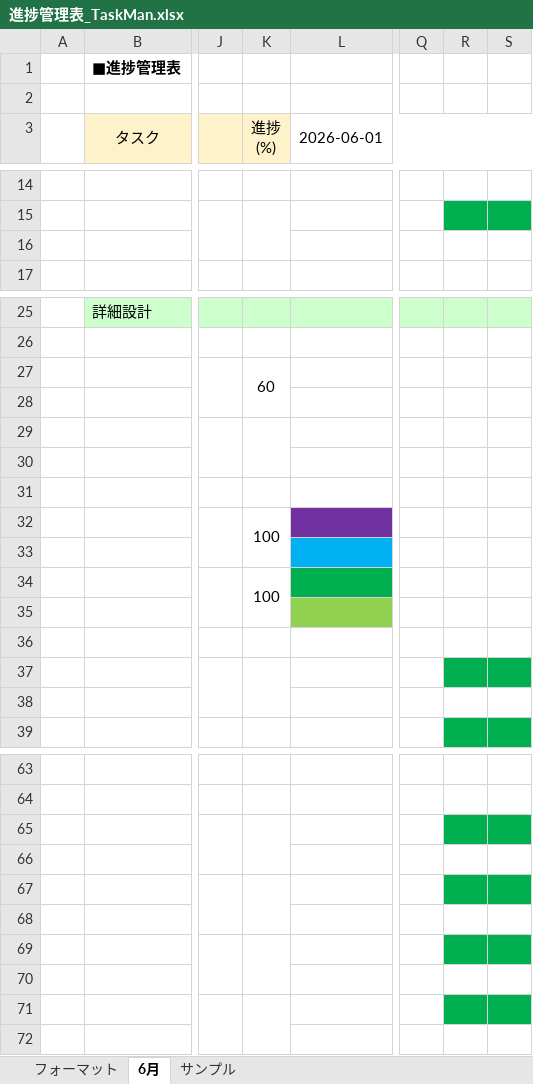
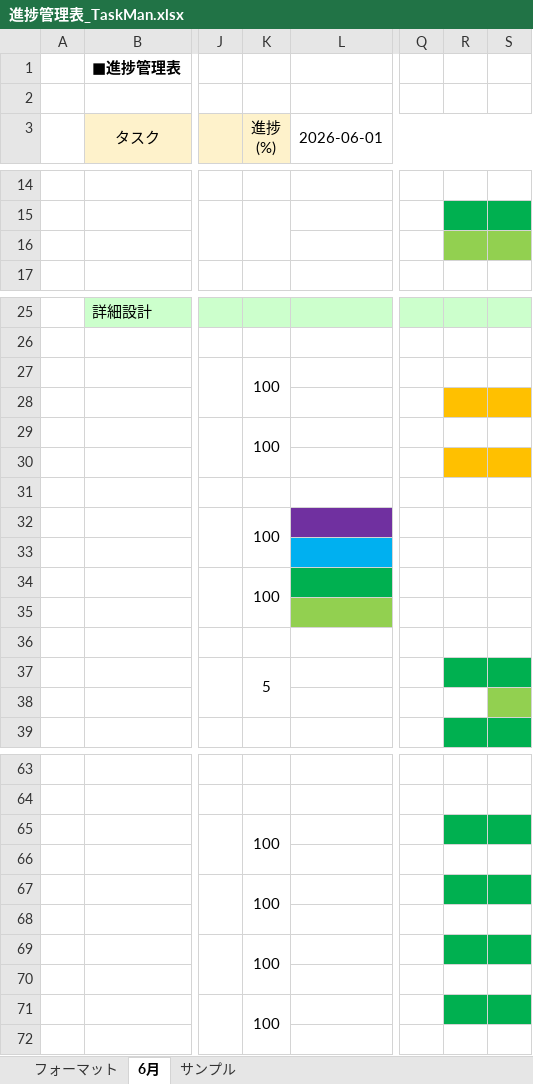
Before and after one commit to comsize-seiyama/TaskMan, an Excel workbook: document/進捗管理表_TaskMan.xlsx, sheet 6月, drawn as a sheet; only a part is shown, gaps mark what is left out; values as stored, in another font and other column widths than the file's, no borders; the diff names each change by its address in the sheet, - before the commit and + after, or states it on an @@ line.

Commit message:
進捗管理表を更新しました

```diff
--- a/document/進捗管理表_TaskMan.xlsx (sheet 6月)
+++ b/document/進捗管理表_TaskMan.xlsx (sheet 6月)
-R16:S16 fill: none
+R16:S16 fill: #92D050
-K27 (進捗 (%)): 60
+K27 (進捗 (%)): 100
-R28:S28 fill: none
+R28:S28 fill: #FFC000
-K29 (進捗 (%)): (empty)
+K29 (進捗 (%)): 100
-R30:S30 fill: none
+R30:S30 fill: #FFC000
-K37 (進捗 (%)): (empty)
+K37 (進捗 (%)): 5
-S38 fill: none
+S38 fill: #92D050
-K65 (進捗 (%)): (empty)
+K65 (進捗 (%)): 100
-K67 (進捗 (%)): (empty)
+K67 (進捗 (%)): 100
-K69 (進捗 (%)): (empty)
+K69 (進捗 (%)): 100
-K71 (進捗 (%)): (empty)
+K71 (進捗 (%)): 100
```
